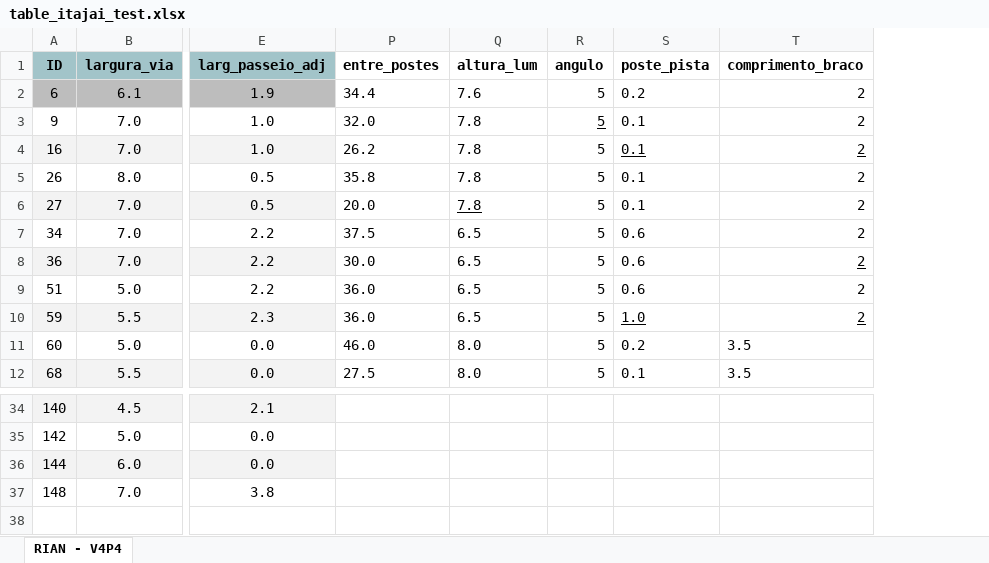
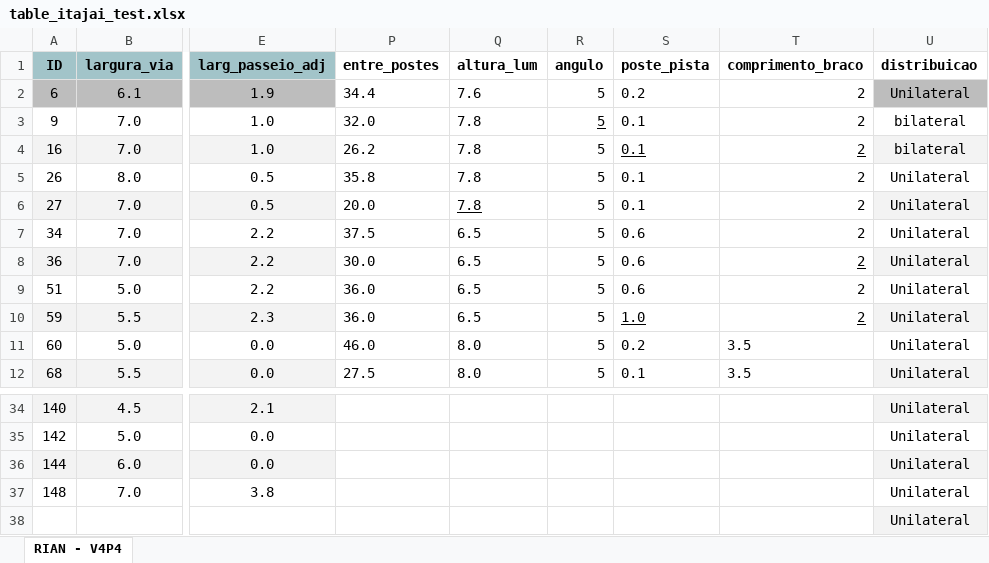
Before and after one commit to RianMarcos/AUTOMATIZACAO_DIALUX_ITAJAI, an Excel workbook: table_itajai_test.xlsx, sheet RIAN - V4P4, drawn as a sheet; only a part is shown, gaps mark what is left out; values as stored, in another font and other column widths than the file's, no borders; rows hold the shown columns only; the diff names each change by its address in the sheet, - before the commit and + after, or states it on an @@ line.

Commit message:
distribuicao

```diff
--- a/table_itajai_test.xlsx (sheet RIAN - V4P4)
+++ b/table_itajai_test.xlsx (sheet RIAN - V4P4)
+column U (distribuicao), rows 2-12: Unilateral | bilateral | bilateral | Unilateral | Unilateral | Unilateral | Unilateral | Unilateral | Unilateral | Unilateral | Unilateral; rows 34-37: all Unilateral
+row 38:  |  |  |  |  |  |  |  | Unilateral
```
Also changed, not shown: 7 other files.
